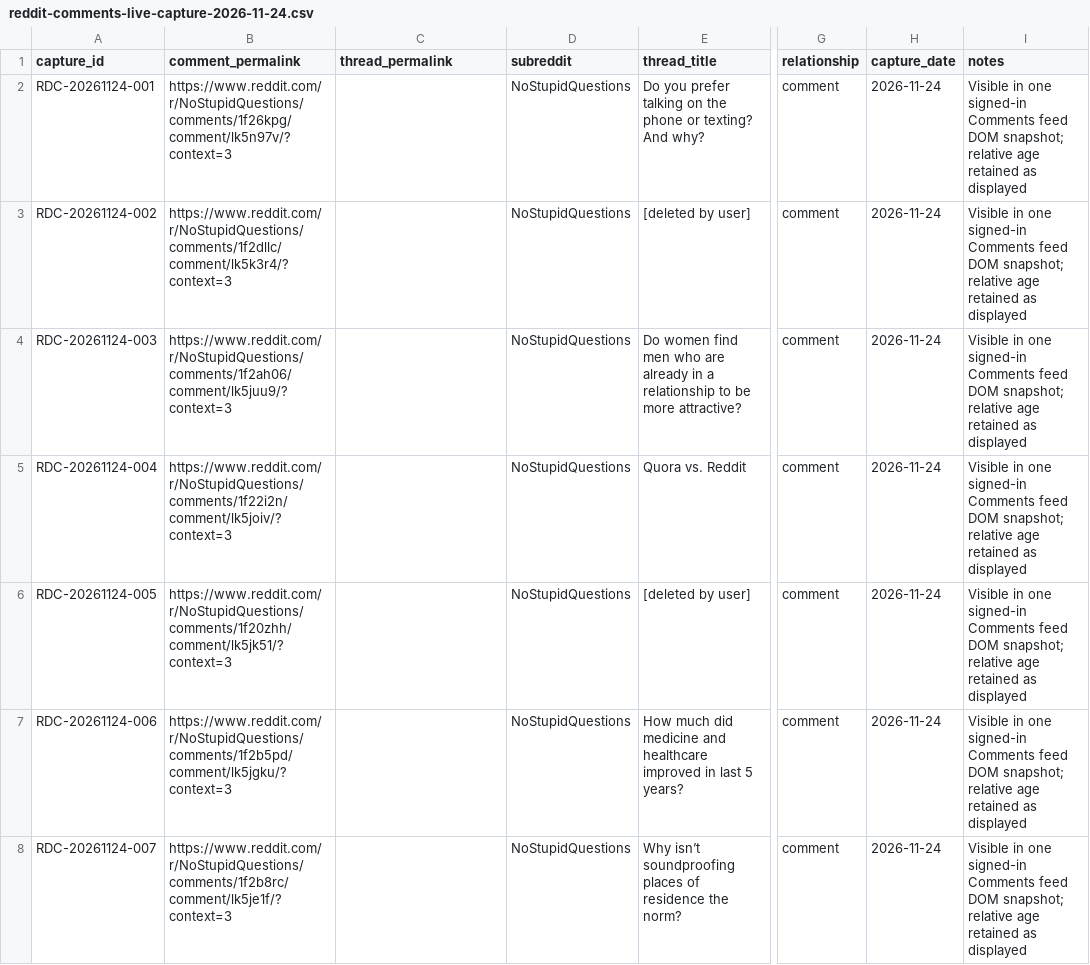
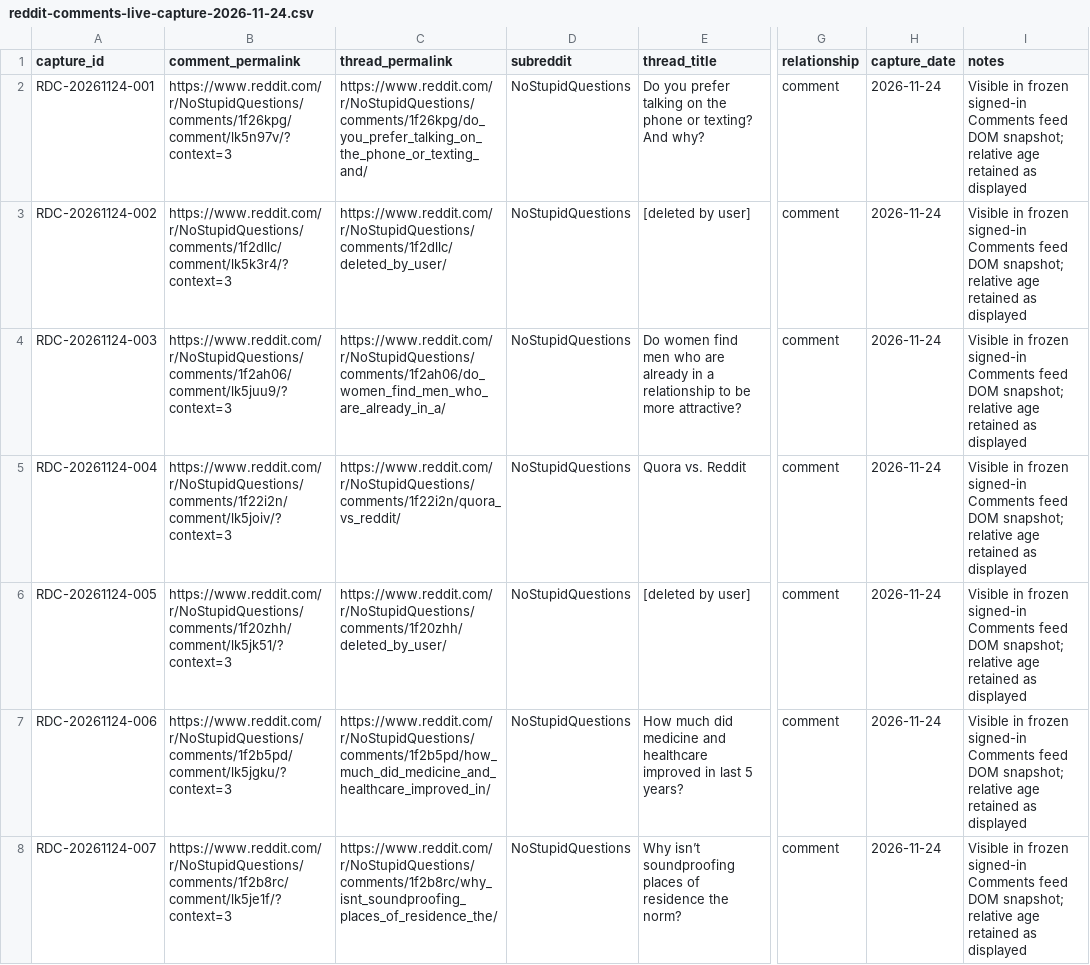
Before and after one commit to shifter888ai/ScienceOfOrigin, a CSV file: library/record-index/reddit-comments-live-capture-2026-11-24.csv, drawn as a sheet; only a part is shown, gaps mark what is left out; the diff covers the shown part only; the diff names each change by its address in the sheet, - before the commit and + after, or states it on an @@ line.

Commit message:
Correct parent thread URLs in frozen Reddit comments index

```diff
--- a/library/record-index/reddit-comments-live-capture-2026-11-24.csv
+++ b/library/record-index/reddit-comments-live-capture-2026-11-24.csv
-C2 (thread_permalink): (empty)
+C2 (thread_permalink): https://www.reddit.com/r/NoStupidQuestions/comments/1f26kpg/do_you_prefer_talking_on_the_phone_or_texting_and/
-I2:I8 (notes): Visible in one signed-in Comments…
+I2:I8 (notes): Visible in frozen signed-in Comments…
-C3 (thread_permalink): (empty)
+C3 (thread_permalink): https://www.reddit.com/r/NoStupidQuestions/comments/1f2dllc/deleted_by_user/
-C4 (thread_permalink): (empty)
+C4 (thread_permalink): https://www.reddit.com/r/NoStupidQuestions/comments/1f2ah06/do_women_find_men_who_are_already_in_a/
-C5 (thread_permalink): (empty)
+C5 (thread_permalink): https://www.reddit.com/r/NoStupidQuestions/comments/1f22i2n/quora_vs_reddit/
-C6 (thread_permalink): (empty)
+C6 (thread_permalink): https://www.reddit.com/r/NoStupidQuestions/comments/1f20zhh/deleted_by_user/
-C7 (thread_permalink): (empty)
+C7 (thread_permalink): https://www.reddit.com/r/NoStupidQuestions/comments/1f2b5pd/how_much_did_medicine_and_healthcare_improved_in/
-C8 (thread_permalink): (empty)
+C8 (thread_permalink): https://www.reddit.com/r/NoStupidQuestions/comments/1f2b8rc/why_isnt_soundproofing_places_of_residence_the/
```
Also changed, not shown: 58 edited cells elsewhere in this file.
